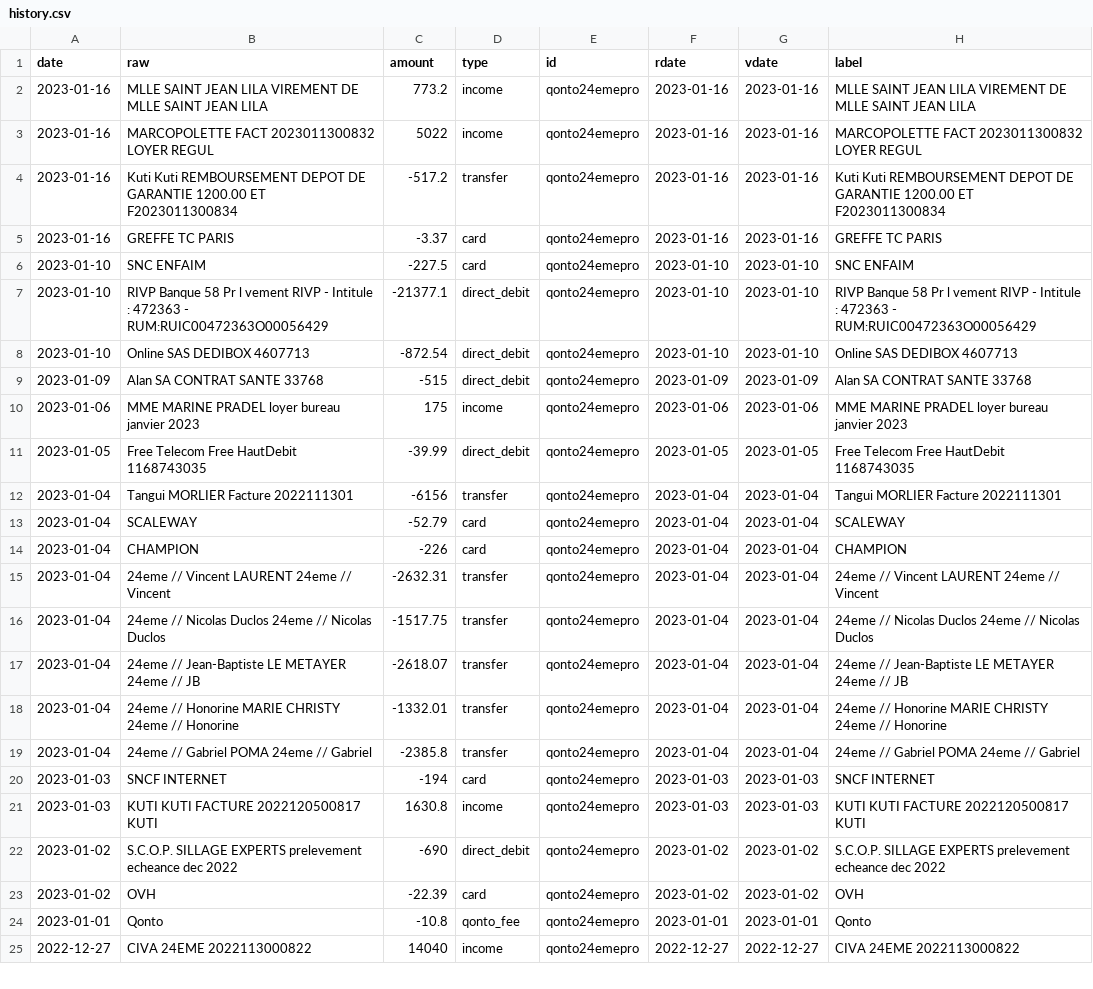
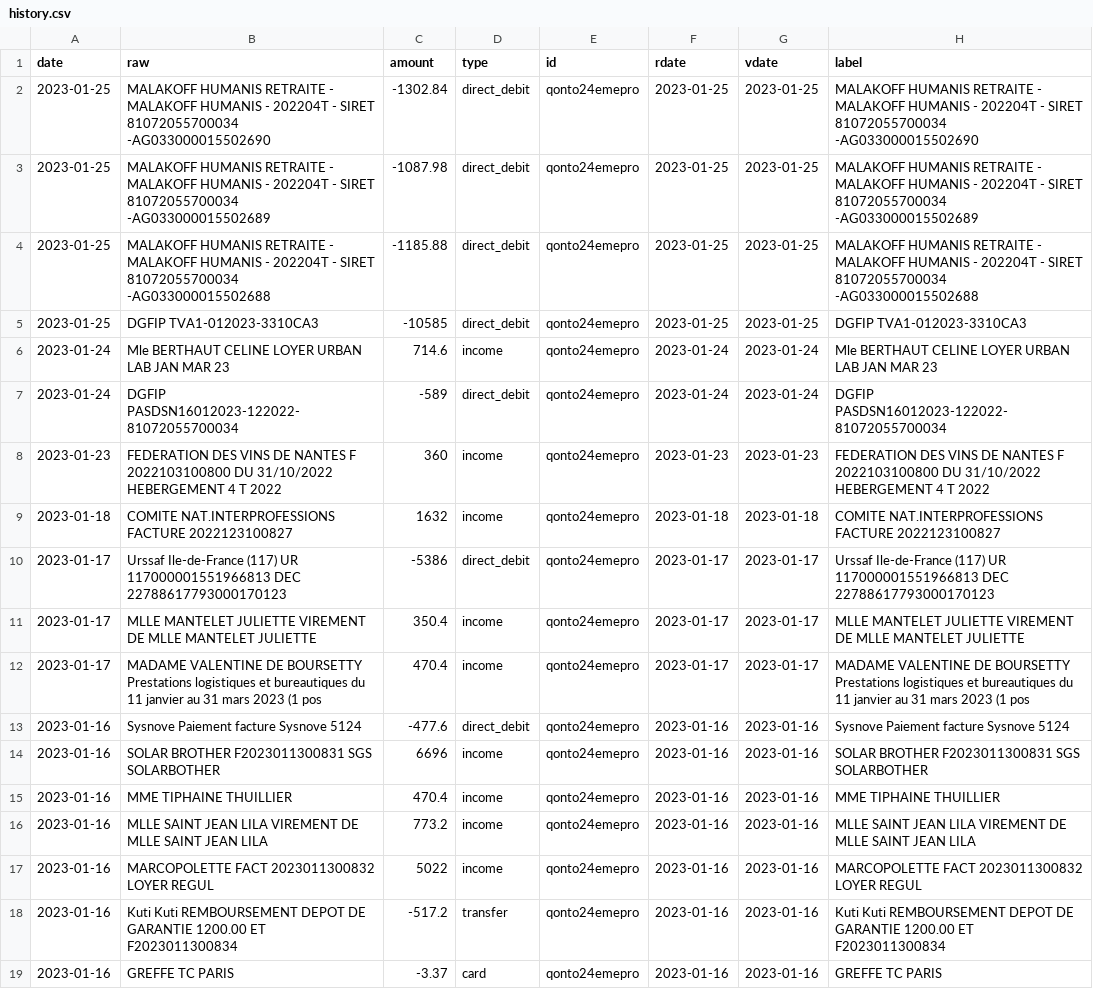
Before and after one commit to 24eme/banque, a CSV file: data/history.csv, drawn as a sheet; only a part is shown; the shorter side is filled out with more unchanged rows; the diff names each change by its address in the sheet, - before the commit and + after, or states it on an @@ line.

Commit message:
Mise à jour des opérations (qonto)

```diff
--- a/data/history.csv
+++ b/data/history.csv
+row 2: 2023-01-25 | MALAKOFF HUMANIS RETRAITE - MALAKOFF HUMANIS - 202204T - SIRET 81072055700034 -AG033000015502690 | -1302.84 | direct_debit | qonto24emepro | 2023-01-25 | 2023-01-25 | MALAKOFF HUMANIS RETRAITE - MALAKOFF HUMANIS - 202204T - SIRET 81072055700034 -AG033000015502690
+row 3: 2023-01-25 | MALAKOFF HUMANIS RETRAITE - MALAKOFF HUMANIS - 202204T - SIRET 81072055700034 -AG033000015502689 | -1087.98 | direct_debit | qonto24emepro | 2023-01-25 | 2023-01-25 | MALAKOFF HUMANIS RETRAITE - MALAKOFF HUMANIS - 202204T - SIRET 81072055700034 -AG033000015502689
+row 4: 2023-01-25 | MALAKOFF HUMANIS RETRAITE - MALAKOFF HUMANIS - 202204T - SIRET 81072055700034 -AG033000015502688 | -1185.88 | direct_debit | qonto24emepro | 2023-01-25 | 2023-01-25 | MALAKOFF HUMANIS RETRAITE - MALAKOFF HUMANIS - 202204T - SIRET 81072055700034 -AG033000015502688
+row 5: 2023-01-25 | DGFIP TVA1-012023-3310CA3 | -10585 | direct_debit | qonto24emepro | 2023-01-25 | 2023-01-25 | DGFIP TVA1-012023-3310CA3
+row 6: 2023-01-24 | Mle BERTHAUT CELINE LOYER URBAN LAB JAN MAR 23 | 714.6 | income | qonto24emepro | 2023-01-24 | 2023-01-24 | Mle BERTHAUT CELINE LOYER URBAN LAB JAN MAR 23
+row 7: 2023-01-24 | DGFIP PASDSN16012023-122022-81072055700034 | -589 | direct_debit | qonto24emepro | 2023-01-24 | 2023-01-24 | DGFIP PASDSN16012023-122022-81072055700034
+row 8: 2023-01-23 | FEDERATION DES VINS DE NANTES F 2022103100800 DU 31/10/2022 HEBERGEMENT 4 T 2022 | 360 | income | qonto24emepro | 2023-01-23 | 2023-01-23 | FEDERATION DES VINS DE NANTES F 2022103100800 DU 31/10/2022 HEBERGEMENT 4 T 2022
+row 9: 2023-01-18 | COMITE NAT.INTERPROFESSIONS FACTURE 2022123100827 | 1632 | income | qonto24emepro | 2023-01-18 | 2023-01-18 | COMITE NAT.INTERPROFESSIONS FACTURE 2022123100827
+row 10: 2023-01-17 | Urssaf Ile-de-France (117) UR 117000001551966813 DEC 22788617793000170123 | -5386 | direct_debit | qonto24emepro | 2023-01-17 | 2023-01-17 | Urssaf Ile-de-France (117) UR 117000001551966813 DEC 22788617793000170123
+row 11: 2023-01-17 | MLLE MANTELET JULIETTE VIREMENT DE MLLE MANTELET JULIETTE | 350.4 | income | qonto24emepro | 2023-01-17 | 2023-01-17 | MLLE MANTELET JULIETTE VIREMENT DE MLLE MANTELET JULIETTE
+row 12: 2023-01-17 | MADAME VALENTINE DE BOURSETTY Prestations logistiques et bureautiques du 11 janvier au 31 mars 2023 (1 pos | 470.4 | income | qonto24emepro | 2023-01-17 | 2023-01-17 | MADAME VALENTINE DE BOURSETTY Prestations logistiques et bureautiques du 11 janvier au 31 mars 2023 (1 pos
+row 13: 2023-01-16 | Sysnove Paiement facture Sysnove 5124 | -477.6 | direct_debit | qonto24emepro | 2023-01-16 | 2023-01-16 | Sysnove Paiement facture Sysnove 5124
+row 14: 2023-01-16 | SOLAR BROTHER F2023011300831 SGS SOLARBOTHER | 6696 | income | qonto24emepro | 2023-01-16 | 2023-01-16 | SOLAR BROTHER F2023011300831 SGS SOLARBOTHER
+row 15: 2023-01-16 | MME TIPHAINE THUILLIER | 470.4 | income | qonto24emepro | 2023-01-16 | 2023-01-16 | MME TIPHAINE THUILLIER
```
